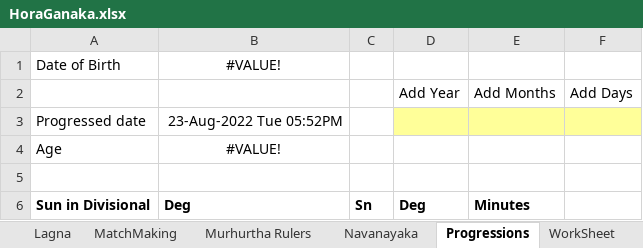
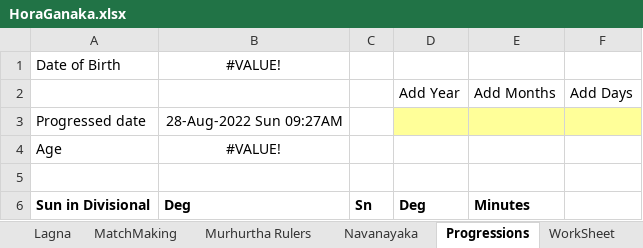
Before and after one commit to SanjayPrabhakaran/HoraGanaka, an Excel workbook: HoraGanaka.xlsx, sheet Progressions, drawn as a sheet; only a part is shown; values as stored, in another font and other column widths than the file's, no borders; the diff names each change by its address in the sheet, - before the commit and + after, or states it on an @@ line.

```diff
--- a/HoraGanaka.xlsx (sheet Progressions)
+++ b/HoraGanaka.xlsx (sheet Progressions)
-B3: 23-Aug-2022 Tue 05:52PM
+B3: 28-Aug-2022 Sun 09:27AM
```
Also changed, not shown: sheet Murhurtha Rulers, sheet DATA, sheet Vimshottari@Date, charts or pictures, 1 other file.
